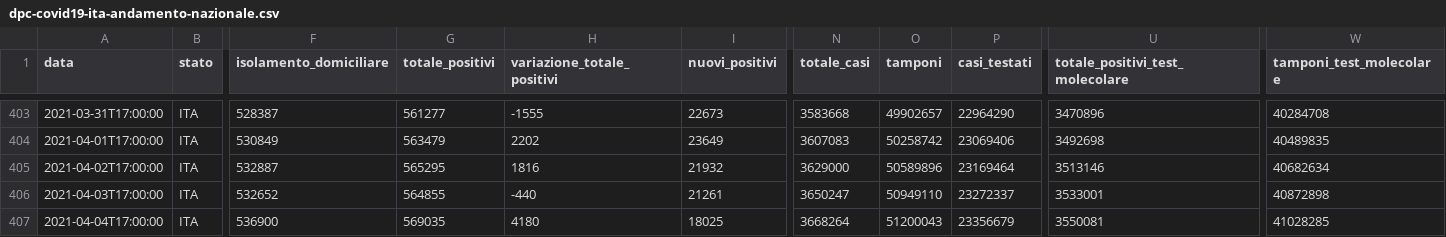
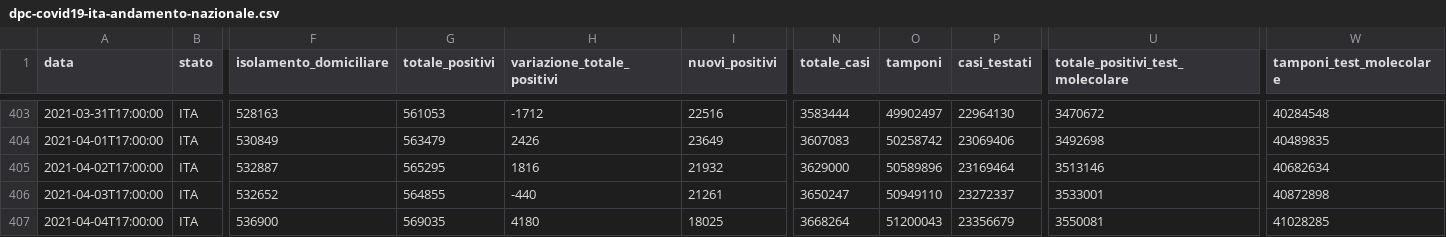
Before and after one commit to mattebit/covid19-Italy-stats, a CSV file: dpc-covid19-ita-andamento-nazionale.csv, drawn as a sheet; only a part is shown, gaps mark what is left out; the diff covers the shown part only; the diff names each change by its address in the sheet, - before the commit and + after, or states it on an @@ line.

```diff
--- a/dpc-covid19-ita-andamento-nazionale.csv
+++ b/dpc-covid19-ita-andamento-nazionale.csv
-F403 (isolamento_domiciliare): 528387
+F403 (isolamento_domiciliare): 528163
-G403 (totale_positivi): 561277
+G403 (totale_positivi): 561053
-H403 (variazione_totale_positivi): -1555
+H403 (variazione_totale_positivi): -1712
-I403 (nuovi_positivi): 22673
+I403 (nuovi_positivi): 22516
-N403 (totale_casi): 3583668
+N403 (totale_casi): 3583444
-O403 (tamponi): 49902657
+O403 (tamponi): 49902497
-P403 (casi_testati): 22964290
+P403 (casi_testati): 22964130
-U403 (totale_positivi_test_molecolare): 3470896
+U403 (totale_positivi_test_molecolare): 3470672
-W403 (tamponi_test_molecolare): 40284708
+W403 (tamponi_test_molecolare): 40284548
-H404 (variazione_totale_positivi): 2202
+H404 (variazione_totale_positivi): 2426
```
Also changed, not shown: 1 added row and 29 edited cells elsewhere in this file, 19 other files.
